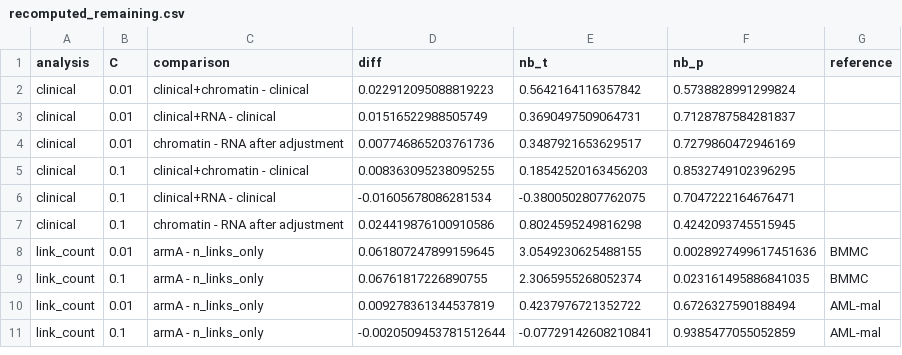
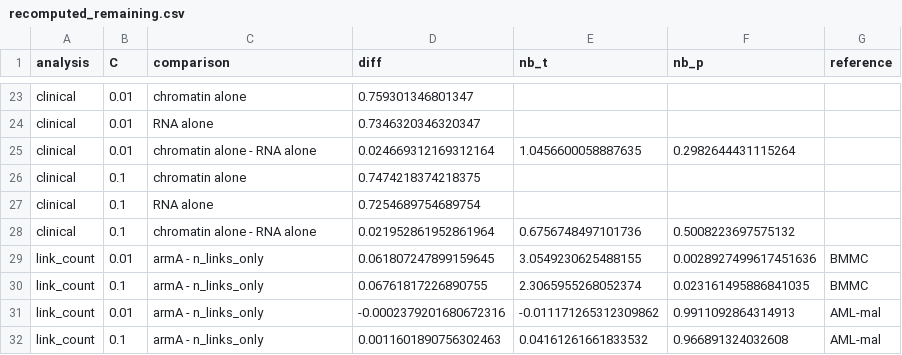
Before and after one commit to holiday01/chromatin-gene-selection-aml, a CSV file: results/recomputed_remaining.csv, drawn as a sheet; only a part is shown, gaps mark what is left out; the diff covers the shown part only.

Commit message:
Rebuild the AML references, share the bootstrap resamples, add ELN 2017
The AML reference constructions kept linked barcodes naming cells absent from the
processed RNA matrices, so metacells with no resolvable RNA carried all-zero vectors that
were read as real zero expression. Barcodes are now resolved before the minimum-cell
filter, which drops those metacells and leaves 53 057 links over 9039 eligible genes in
the malignant-cell construction and 53 213 over 8155 in the all-cell construction.

The patient-level bootstrap drew its resample indices from one mutating generator
consumed in loop order, so the same contrast returned different intervals in
robustness_check.py and recompute_pvalues.py. Both now draw one fixed index set from the
same seed and reuse it for every comparison. With shared resamples the lower bound of the
200-gene arm A versus arm R interval at C=0.01 sits at zero rather than just above it, so
the tally counts two of twelve intervals excluding zero and reports the third separately.

Clinical models combined a gene score fitted on the training patients with covariates
fitted on the same patients, which is not the nested design the docstring claimed. The
gene score entering the second stage is now out-of-fold within the training partition,
and the ELN 2017 risk category joins the standard panel as a covariate set.

check_reported_numbers.py asserts every value the manuscript quotes against the files
that produced it.

```diff
--- a/results/recomputed_remaining.csv
+++ b/results/recomputed_remaining.csv
@@ -2,10 +23,10 @@ analysis,C,comparison,diff,nb_t,nb_p,reference
-clinical,0.01,clinical+chromatin - clinical,0.022912095088819223,0.5642164116357842,0.5738828991299824,
-clinical,0.01,clinical+RNA - clinical,0.01516522988505749,0.3690497509064731,0.7128787584281837,
-clinical,0.01,chromatin - RNA after adjustment,0.007746865203761736,0.3487921653629517,0.7279860472946169,
-clinical,0.1,clinical+chromatin - clinical,0.008363095238095255,0.18542520163456203,0.8532749102396295,
-clinical,0.1,clinical+RNA - clinical,-0.01605678086281534,-0.3800502807762075,0.7047222164676471,
-clinical,0.1,chromatin - RNA after adjustment,0.024419876100910586,0.8024595249816298,0.4242093745515945,
+clinical,0.01,chromatin alone,0.759301346801347,,,
+clinical,0.01,RNA alone,0.7346320346320347,,,
+clinical,0.01,chromatin alone - RNA alone,0.024669312169312164,1.0456600058887635,0.2982644431115264,
+clinical,0.1,chromatin alone,0.7474218374218375,,,
+clinical,0.1,RNA alone,0.7254689754689754,,,
+clinical,0.1,chromatin alone - RNA alone,0.021952861952861964,0.6756748497101736,0.5008223697575132,
 link_count,0.01,armA - n_links_only,0.061807247899159645,3.0549230625488155,0.0028927499617451636,BMMC
 link_count,0.1,armA - n_links_only,0.06761817226890755,2.3065955268052374,0.023161495886841035,BMMC
-link_count,0.01,armA - n_links_only,0.009278361344537819,0.4237976721352722,0.6726327590188494,AML-mal
-link_count,0.1,armA - n_links_only,-0.0020509453781512644,-0.07729142608210841,0.9385477055052859,AML-mal
+link_count,0.01,armA - n_links_only,-0.0002379201680672316,-0.011171265312309862,0.9911092864314913,AML-mal
+link_count,0.1,armA - n_links_only,0.0011601890756302463,0.04161261661833532,0.966891324032608,AML-mal
```
Also changed, not shown: 21 added rows and 30 edited cells elsewhere in this file, results/budget_sweep.csv, results/recomputed_pvalues.csv, 41 other files.
